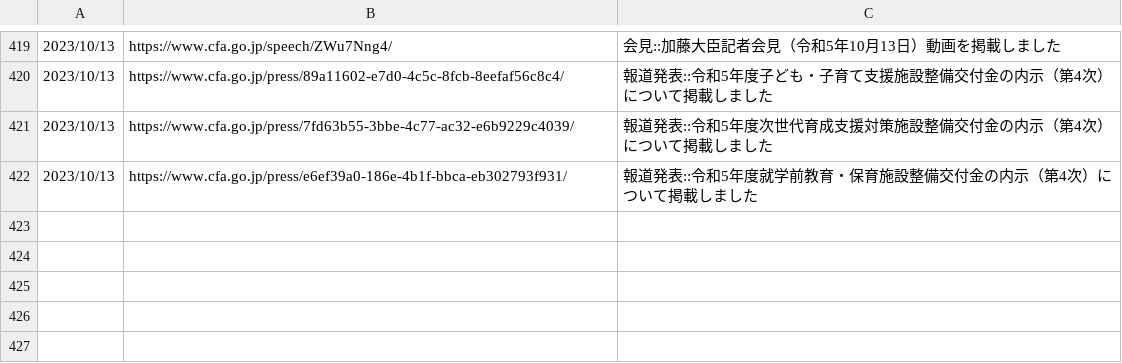
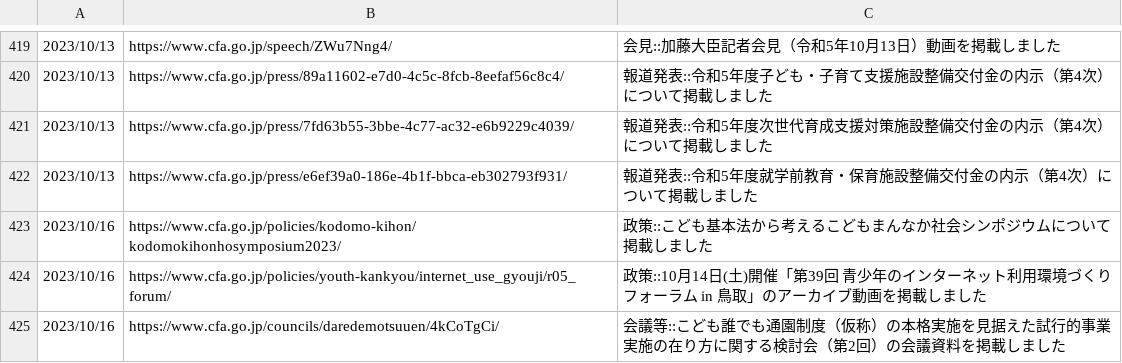
Before and after one commit to c-3lab/jp-go-digital-news, a CSV file: jp-go-cfa-news-news.csv, drawn as a sheet; only a part is shown, gaps mark what is left out.

```diff
--- a/jp-go-cfa-news-news.csv
+++ b/jp-go-cfa-news-news.csv
@@ -422 +422,4 @@
 2023/10/13,https://www.cfa.go.jp/press/e6ef39a0-186e-4b1f-bbca-eb302793f931/,報道発表::令和5年度就学前教育・保育施設整備交付金の内示（第4次）について掲載しました
+2023/10/16,https://www.cfa.go.jp/policies/kodomo-kihon/kodomokihonhosymposium2023/,政策::こども基本法から考えるこどもまんなか社会シンポジウムについて掲載しました
+2023/10/16,https://www.cfa.go.jp/policies/youth-kankyou/internet_use_gyouji/r05_forum/,政策::10月14日(土)開催「第39回 青少年のインターネット利用環境づくりフォーラム in 鳥取」のアーカイブ動画を掲載しました
+2023/10/16,https://www.cfa.go.jp/councils/daredemotsuuen/4kCoTgCi/,会議等::こども誰でも通園制度（仮称）の本格実施を見据えた試行的事業実施の在り方に関する検討会（第2回）の会議資料を掲載しました
```
